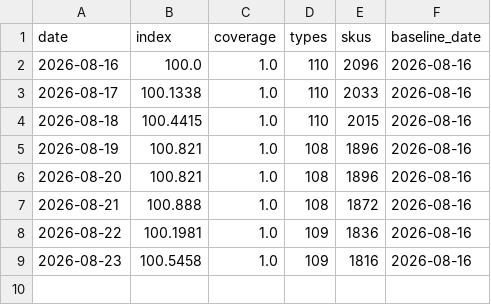
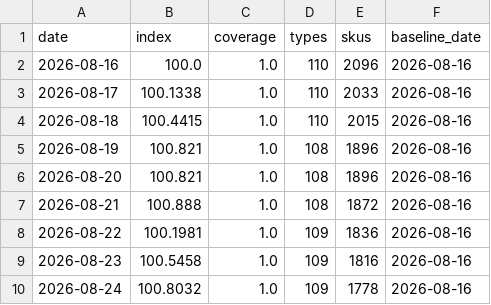
Before and after one commit to onurcan-b/acik-sepet, a CSV file: data/v0.3/index.csv, drawn as a sheet.

```diff
--- a/data/v0.3/index.csv
+++ b/data/v0.3/index.csv
@@ -9 +9,2 @@ date,index,coverage,types,skus,baseline_date
 2026-08-23,100.5458,1.0,109,1816,2026-08-16
+2026-08-24,100.8032,1.0,109,1778,2026-08-16
```
Also changed, not shown: data/v0.3/category_indices.csv, 6 other files.
